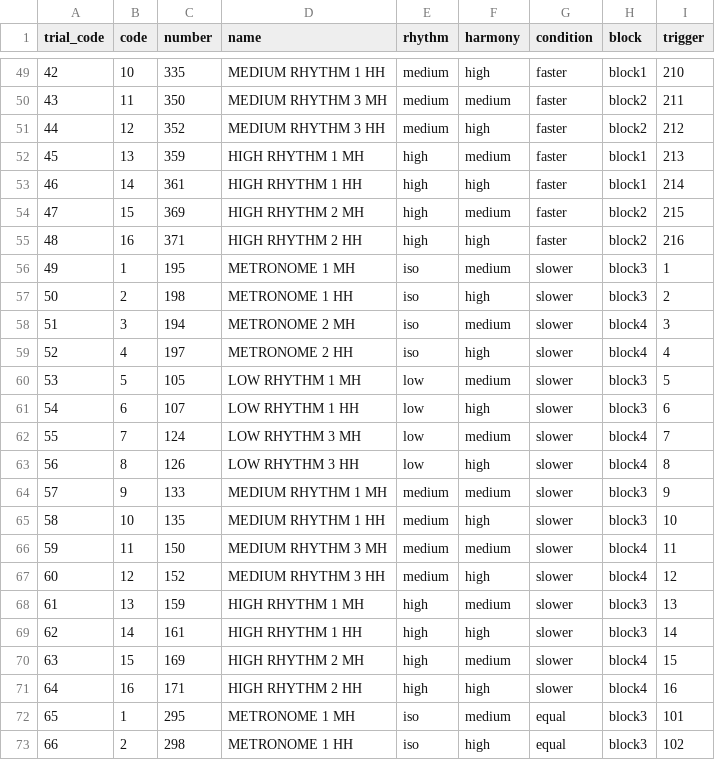
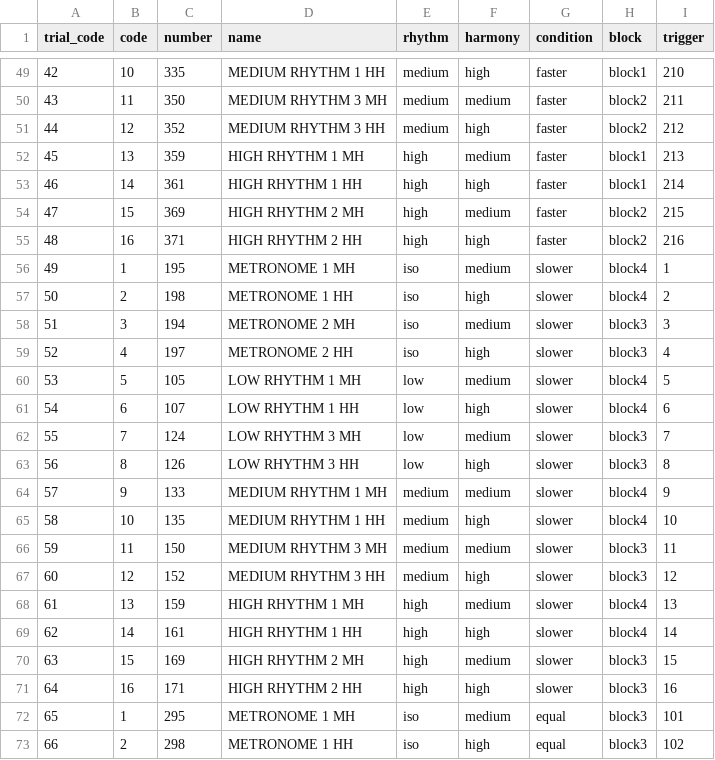
Before and after one commit to drqm/groove_MEGdisc, a CSV file: stimuli/stim_list.csv, drawn as a sheet; only a part is shown, gaps mark what is left out; the diff covers the shown part only.

```diff
--- a/stimuli/stim_list.csv
+++ b/stimuli/stim_list.csv
@@ -56,16 +56,16 @@ trial_code,code,number,name,rhythm,harmony,condition,block,trigger,,,,
-49,1,195,METRONOME 1 MH,iso,medium,slower,block3,1,,,,
-50,2,198,METRONOME 1 HH,iso,high,slower,block3,2,,,,
-51,3,194,METRONOME 2 MH,iso,medium,slower,block4,3,,,,
-52,4,197,METRONOME 2 HH,iso,high,slower,block4,4,,,,
-53,5,105,LOW RHYTHM 1 MH,low,medium,slower,block3,5,,,,
-54,6,107,LOW RHYTHM 1 HH,low,high,slower,block3,6,,,,
-55,7,124,LOW RHYTHM 3 MH,low,medium,slower,block4,7,,,,
-56,8,126,LOW RHYTHM 3 HH,low,high,slower,block4,8,,,,
-57,9,133,MEDIUM RHYTHM 1 MH,medium,medium,slower,block3,9,,,,
-58,10,135,MEDIUM RHYTHM 1 HH,medium,high,slower,block3,10,,,,
-59,11,150,MEDIUM RHYTHM 3 MH,medium,medium,slower,block4,11,,,,
-60,12,152,MEDIUM RHYTHM 3 HH,medium,high,slower,block4,12,,,,
-61,13,159,HIGH RHYTHM 1 MH,high,medium,slower,block3,13,,,,
-62,14,161,HIGH RHYTHM 1 HH,high,high,slower,block3,14,,,,
-63,15,169,HIGH RHYTHM 2 MH,high,medium,slower,block4,15,,,,
-64,16,171,HIGH RHYTHM 2 HH,high,high,slower,block4,16,,,,
+49,1,195,METRONOME 1 MH,iso,medium,slower,block4,1,,
+50,2,198,METRONOME 1 HH,iso,high,slower,block4,2,,
+51,3,194,METRONOME 2 MH,iso,medium,slower,block3,3,,
+52,4,197,METRONOME 2 HH,iso,high,slower,block3,4,,
+53,5,105,LOW RHYTHM 1 MH,low,medium,slower,block4,5,,
+54,6,107,LOW RHYTHM 1 HH,low,high,slower,block4,6,,
+55,7,124,LOW RHYTHM 3 MH,low,medium,slower,block3,7,,
+56,8,126,LOW RHYTHM 3 HH,low,high,slower,block3,8,,
+57,9,133,MEDIUM RHYTHM 1 MH,medium,medium,slower,block4,9,,
+58,10,135,MEDIUM RHYTHM 1 HH,medium,high,slower,block4,10,,
+59,11,150,MEDIUM RHYTHM 3 MH,medium,medium,slower,block3,11,,
+60,12,152,MEDIUM RHYTHM 3 HH,medium,high,slower,block3,12,,
+61,13,159,HIGH RHYTHM 1 MH,high,medium,slower,block4,13,,
+62,14,161,HIGH RHYTHM 1 HH,high,high,slower,block4,14,,
+63,15,169,HIGH RHYTHM 2 MH,high,medium,slower,block3,15,,
+64,16,171,HIGH RHYTHM 2 HH,high,high,slower,block3,16,,
```
Also changed, not shown: 1 moved row and 48 edited cells elsewhere in this file, stimuli/stim_list_beh.csv, 26 other files.
